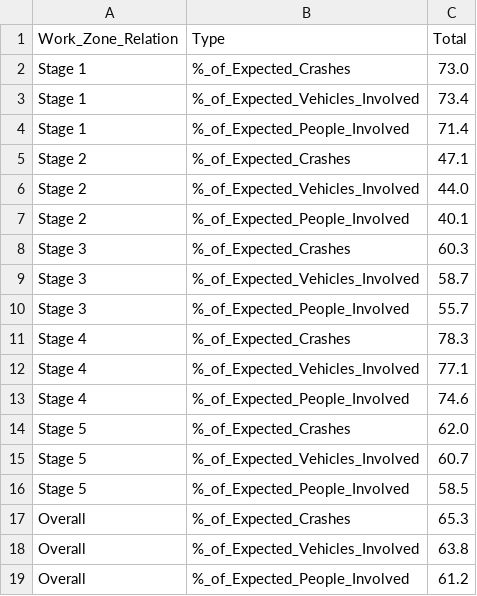
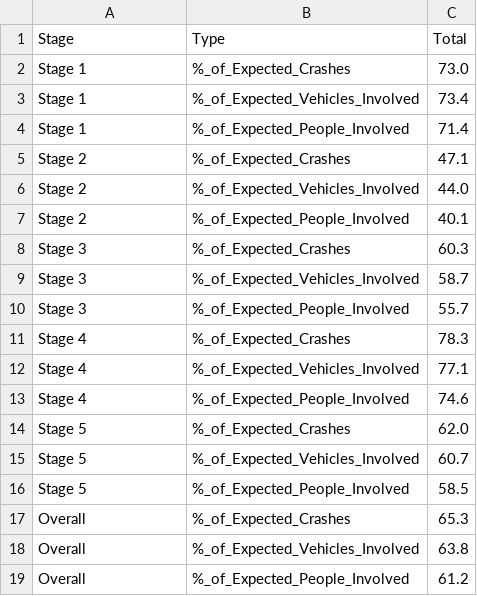
Before and after one commit to Lizardbb/CT-CDR, a CSV file: Covid/c19total.csv, drawn as a sheet.

```diff
--- a/Covid/c19total.csv
+++ b/Covid/c19total.csv
@@ -1,2 +1,2 @@
-Work_Zone_Relation,Type,Total
+Stage,Type,Total
 "Stage 1","%_of_Expected_Crashes",73.0
```
Also changed, not shown: 9 other files.
